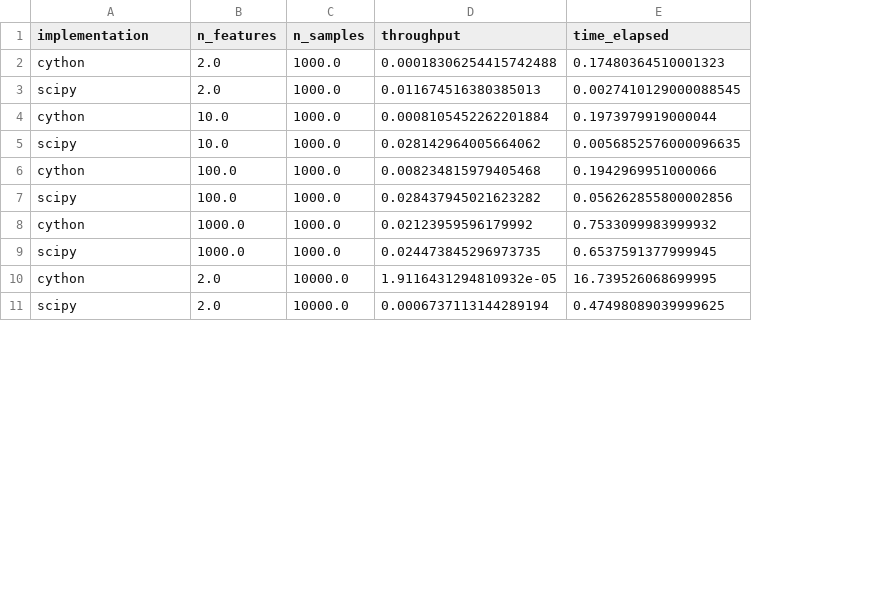
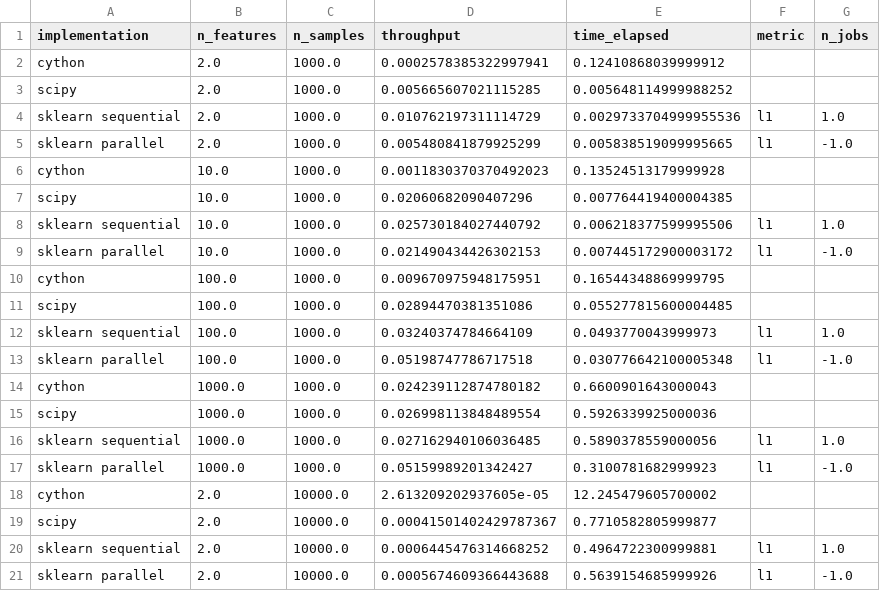
Before and after one commit to mbatoul/cython_experimentations, a CSV file: pairwise_dist.csv, drawn as a sheet; only a part is shown; addresses are those after the commit; the diff covers the shown part only; the diff names each change by its address in the sheet, - before the commit and + after, or states it on an @@ line.

```diff
--- a/pairwise_dist.csv
+++ b/pairwise_dist.csv
+column F (metric), empty
+column G (n_jobs), empty
-D2 (throughput): 0.00018306254415742488
+D2 (throughput): 0.0002578385322997941
-E2 (time_elapsed): 0.17480364510001323
+E2 (time_elapsed): 0.12410868039999912
-D3 (throughput): 0.011674516380385013
+D3 (throughput): 0.005665607021115285
-E3 (time_elapsed): 0.0027410129000088545
+E3 (time_elapsed): 0.005648114999988252
+row 4: sklearn sequential | 2.0 | 1000.0 | 0.010762197311114729 | 0.0029733704999955536 | l1 | 1.0
+row 5: sklearn parallel | 2.0 | 1000.0 | 0.005480841879925299 | 0.005838519099995665 | l1 | -1.0
-D6 (throughput): 0.0008105452262201884
+D6 (throughput): 0.0011830370370492023
-E6 (time_elapsed): 0.1973979919000044
+E6 (time_elapsed): 0.13524513179999928
-D7 (throughput): 0.028142964005664062
+D7 (throughput): 0.02060682090407296
-E7 (time_elapsed): 0.0056852576000096635
+E7 (time_elapsed): 0.007764419400004385
+row 8: sklearn sequential | 10.0 | 1000.0 | 0.025730184027440792 | 0.006218377599995506 | l1 | 1.0
+row 9: sklearn parallel | 10.0 | 1000.0 | 0.021490434426302153 | 0.007445172900003172 | l1 | -1.0
-D10 (throughput): 0.008234815979405468
+D10 (throughput): 0.009670975948175951
-E10 (time_elapsed): 0.1942969951000066
+E10 (time_elapsed): 0.16544348869999795
-D11 (throughput): 0.028437945021623282
+D11 (throughput): 0.02894470381351086
-E11 (time_elapsed): 0.056262855800002856
+E11 (time_elapsed): 0.055277815600004485
+row 12: sklearn sequential | 100.0 | 1000.0 | 0.03240374784664109 | 0.0493770043999973 | l1 | 1.0
+row 13: sklearn parallel | 100.0 | 1000.0 | 0.05198747786717518 | 0.030776642100005348 | l1 | -1.0
-D14 (throughput): 0.02123959596179992
+D14 (throughput): 0.024239112874780182
-E14 (time_elapsed): 0.7533099983999932
+E14 (time_elapsed): 0.6600901643000043
-D15 (throughput): 0.024473845296973735
+D15 (throughput): 0.026998113848489554
-E15 (time_elapsed): 0.6537591377999945
+E15 (time_elapsed): 0.5926339925000036
+row 16: sklearn sequential | 1000.0 | 1000.0 | 0.027162940106036485 | 0.5890378559000056 | l1 | 1.0
+row 17: sklearn parallel | 1000.0 | 1000.0 | 0.05159989201342427 | 0.3100781682999923 | l1 | -1.0
-D18 (throughput): 1.9116431294810932e-05
+D18 (throughput): 2.613209202937605e-05
-E18 (time_elapsed): 16.739526068699995
+E18 (time_elapsed): 12.245479605700002
-D19 (throughput): 0.0006737113144289194
+D19 (throughput): 0.00041501402429787367
-E19 (time_elapsed): 0.47498089039999625
+E19 (time_elapsed): 0.7710582805999877
+row 20: sklearn sequential | 2.0 | 10000.0 | 0.0006445476314668252 | 0.4964722300999881 | l1 | 1.0
+row 21: sklearn parallel | 2.0 | 10000.0 | 0.0005674609366443688 | 0.5639154685999926 | l1 | -1.0
```
Also changed, not shown: 6 added rows and 12 edited cells elsewhere in this file, 1 other file.
